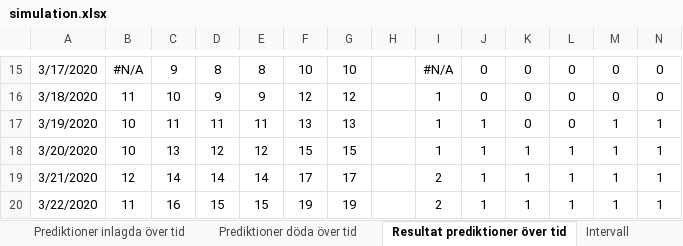
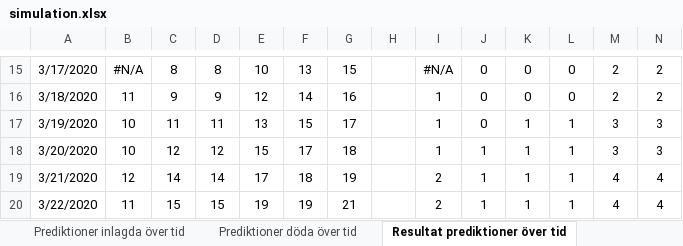
Before and after one commit to LarsAstrom/CoronaPrediction, an Excel workbook: excel_ark/simulation.xlsx, sheet Resultat prediktioner över tid, drawn as a sheet; only a part is shown, gaps mark what is left out; values as stored, in another font and other column widths than the file's, no borders; charts and pictures not drawn; the diff covers the shown part only; the diff names each change by its address in the sheet, - before the commit and + after, or states it on an @@ line.

```diff
--- a/excel_ark/simulation.xlsx (sheet Resultat prediktioner över tid)
+++ b/excel_ark/simulation.xlsx (sheet Resultat prediktioner över tid)
-sheet tab: Intervall
-C15: 9
+C15: 8
-E15: 8
+E15: 10
-F15: 10
+F15: 13
-G15: 10
+G15: 15
-M15:M16: 0
+M15:M16: 2
-N15:N16: 0
+N15:N16: 2
-C16: 10
+C16: 9
-E16: 9
+E16: 12
-F16: 12
+F16: 14
-G16: 12
+G16: 16
-E17: 11
+E17: 13
-F17: 13
+F17: 15
-G17: 13
+G17: 17
-J17: 1
+J17: 0
-K17: 0
+K17: 1
-L17: 0
+L17: 1
-M17:M18: 1
+M17:M18: 3
-N17:N18: 1
+N17:N18: 3
-C18: 13
+C18: 12
-E18: 12
+E18: 15
-F18: 15
+F18: 17
-G18: 15
+G18: 18
-E19: 14
+E19: 17
-F19: 17
+F19: 18
-G19: 17
+G19: 19
-M19:M20: 1
+M19:M20: 4
-N19:N20: 1
+N19:N20: 4
-C20: 16
+C20: 15
-E20: 15
+E20: 19
-G20: 19
+G20: 21
```
Also changed, not shown: 1158 edited cells elsewhere in this sheet, sheet Prediktion(RÖR EJ!), sheet till_dash_board_20200505, sheet Prediktioner döda över tid, sheet Prediktioner inlagda över tid, sheet Data(LÄGG IN NY DATA), sheet Konfiguration(SÄTT PARAMETRAR), other sheet tabs, formulas that keep their value, charts or pictures, 19 other files.
